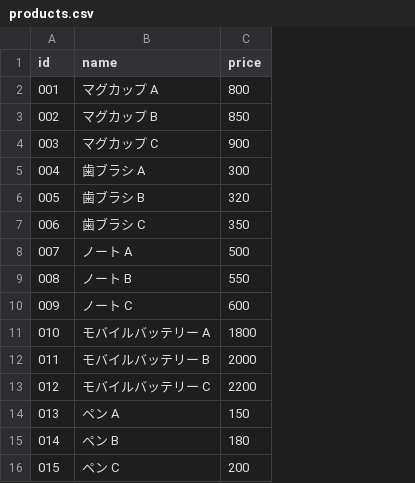
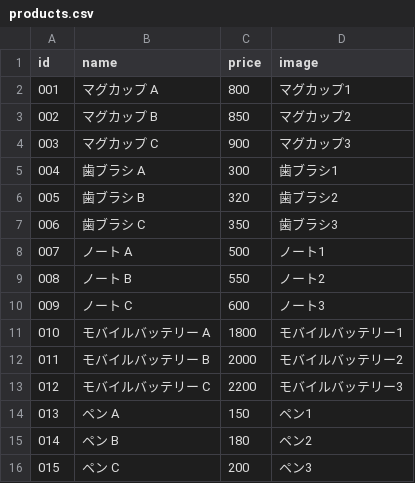
Before and after one commit to Tos0301/experiment-site, a CSV file: data/products.csv, drawn as a sheet; the diff names each change by its address in the sheet, - before the commit and + after, or states it on an @@ line.

Commit message:
Add product images and image support to index

```diff
--- a/data/products.csv
+++ b/data/products.csv
+column D (image), rows 2-16: マグカップ1 | マグカップ2 | マグカップ3 | 歯ブラシ1 | 歯ブラシ2 | 歯ブラシ3 | ノート1 | ノート2 | ノート3 | モバイルバッテリー1 | モバイルバッテリー2 | モバイルバッテリー3 | ペン1 | ペン2 | ペン3
```
Also changed, not shown: 16 other files.
